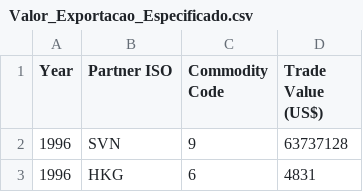
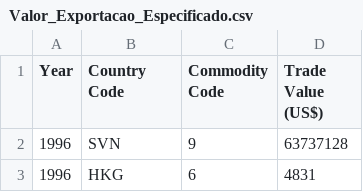
Before and after one commit to thcoelho/ITP_Notificacoes_Exportacao, a CSV file: Modelo/Exportações/Valor_Exportacao_Especificado.csv, drawn as a sheet; only a part is shown.

Commit message:
Pequenas alterações nos dados de valor de exportação, que provavelmente não serão mais utilizados

```diff
--- a/Modelo/Exportações/Valor_Exportacao_Especificado.csv
+++ b/Modelo/Exportações/Valor_Exportacao_Especificado.csv
@@ -1,2 +1,2 @@
-Year,Partner ISO,Commodity Code,Trade Value (US$)
+Year,Country Code,Commodity Code,Trade Value (US$)
 1996,SVN,9,63737128
```
Also changed, not shown: 1 other file.
